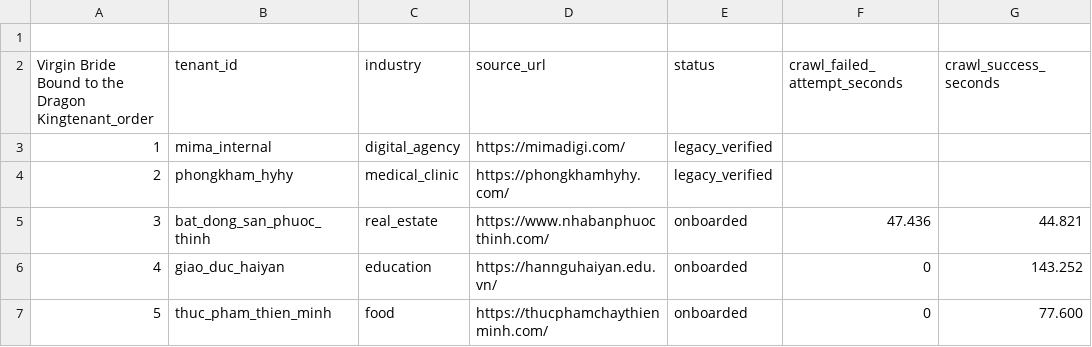
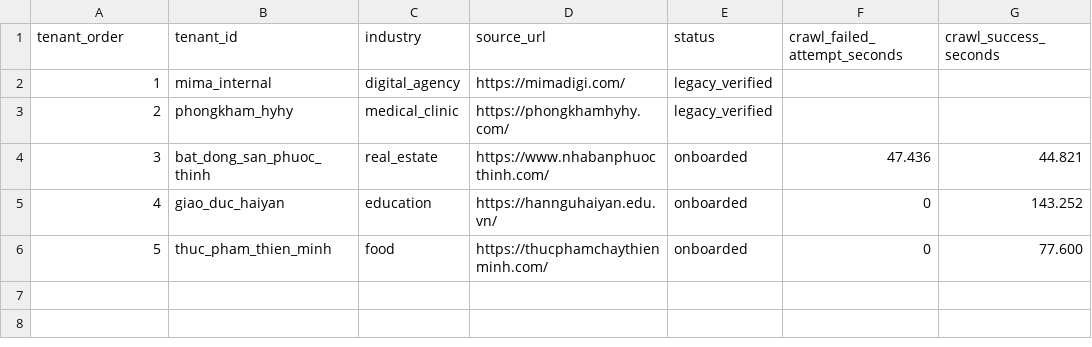
Before and after one commit to ntthoa03/Chatbot, a CSV file: outputs/h3_01/onboarding_times.csv, drawn as a sheet; only a part is shown; removed rows and columns are numbered as before the commit, all else as after; rows hold the shown columns only; the diff names each change by its address in the sheet, - before the commit and + after, or states it on an @@ line.

Commit message:
H3-01: finalize tenant onboarding timing evidence

```diff
--- a/outputs/h3_01/onboarding_times.csv
+++ b/outputs/h3_01/onboarding_times.csv
-row 1: (empty)
@@ column A (tenant_order) renumbered in row 1 @@
```
